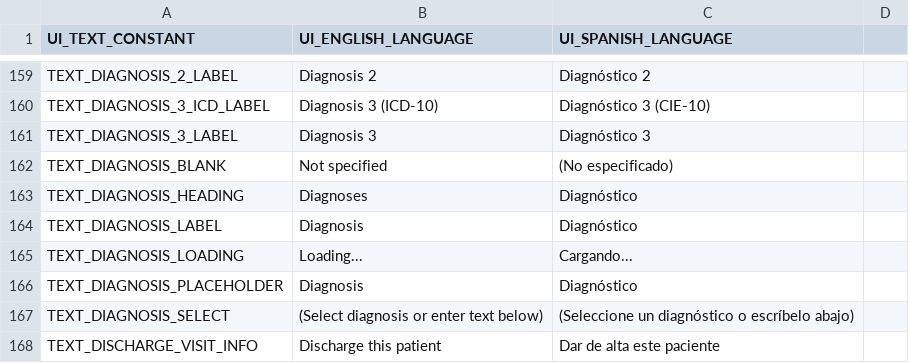
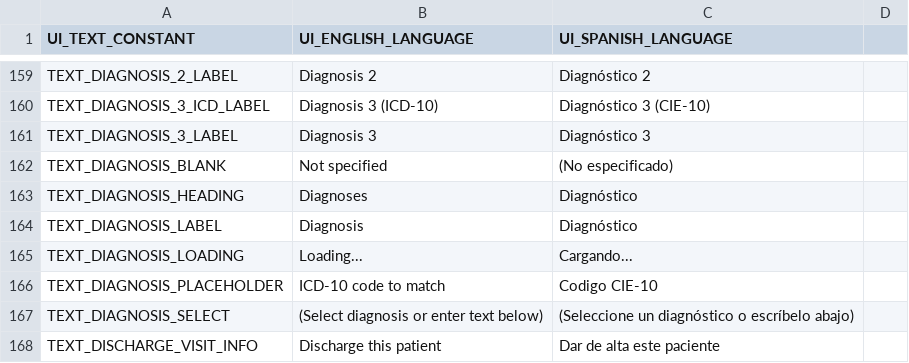
Before and after one commit to docsbydesign/piClinic, a CSV file: uitext/UIText.csv, drawn as a sheet; only a part is shown, gaps mark what is left out.

Commit message:
Corrected text

```diff
--- a/uitext/UIText.csv
+++ b/uitext/UIText.csv
@@ -165,3 +165,3 @@ TEXT_DIAGNOSIS_LABEL,Diagnosis,Diagnóstico
 TEXT_DIAGNOSIS_LOADING,Loading...,Cargando...
-TEXT_DIAGNOSIS_PLACEHOLDER,Diagnosis,Diagnóstico
+TEXT_DIAGNOSIS_PLACEHOLDER,ICD-10 code to match,Codigo CIE-10
 TEXT_DIAGNOSIS_SELECT,(Select diagnosis or enter text below),(Seleccione un diagnóstico o escríbelo abajo)
```
Also changed, not shown: 1 other file.
